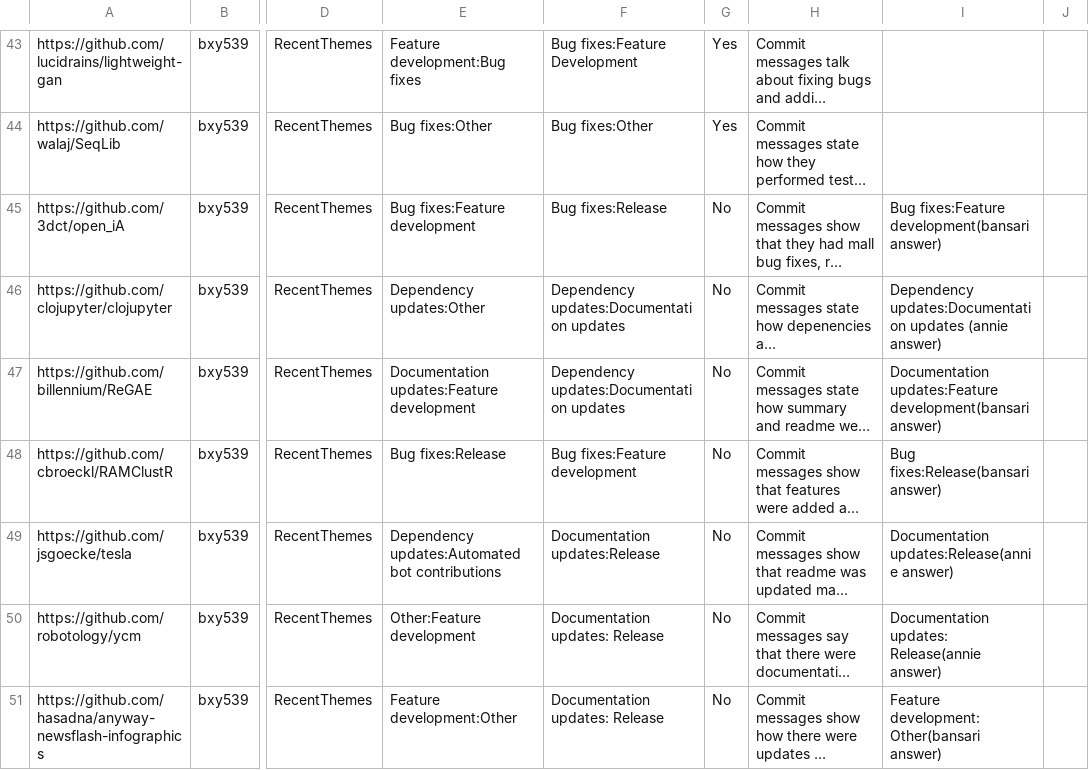
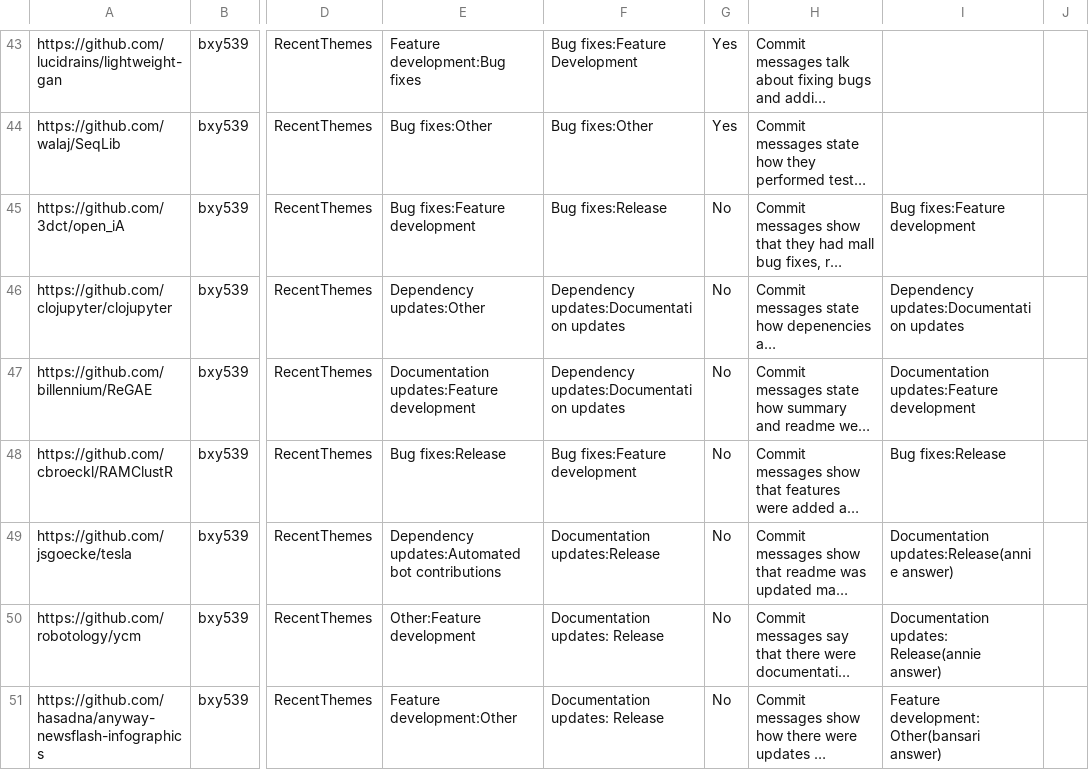
Before and after one commit to annieefinkk/MiniProject3, a CSV file: afink12_validation_log_example.csv, drawn as a sheet; only a part is shown, gaps mark what is left out; long unchanged cells end in …; the diff names each change by its address in the sheet, - before the commit and + after, or states it on an @@ line.

Commit message:
Update afink12_validation_log_example.csv

```diff
--- a/afink12_validation_log_example.csv
+++ b/afink12_validation_log_example.csv
-I45: Bug fixes:Feature development(bansari answer)
+I45: Bug fixes:Feature development
-I46: …updates:Documentation updates (annie answer)
+I46: …updates:Documentation updates
-I47: Documentation updates:Feature development(bansari answer)
+I47: Documentation updates:Feature development
-I48: Bug fixes:Release(bansari answer)
+I48: Bug fixes:Release
```
